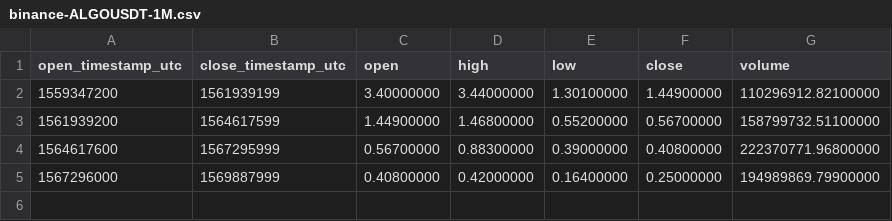
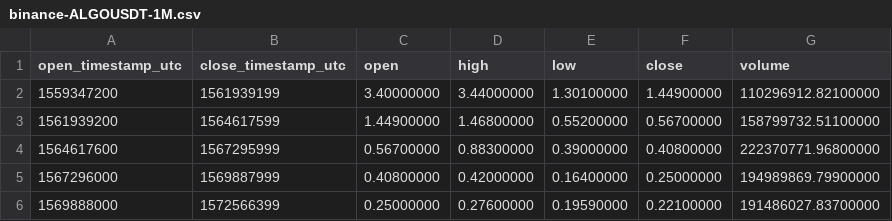
Before and after one commit to cryptobigbro/binance-ALGOUSDT, a CSV file: binance-ALGOUSDT-1M.csv, drawn as a sheet; the diff names each change by its address in the sheet, - before the commit and + after, or states it on an @@ line.

```diff
--- a/binance-ALGOUSDT-1M.csv
+++ b/binance-ALGOUSDT-1M.csv
+row 6: 1569888000 | 1572566399 | 0.25000000 | 0.27600000 | 0.19590000 | 0.22100000 | 191486027.83700000
```
Also changed, not shown: binance-ALGOUSDT-1d.csv, binance-ALGOUSDT-1h.csv.
